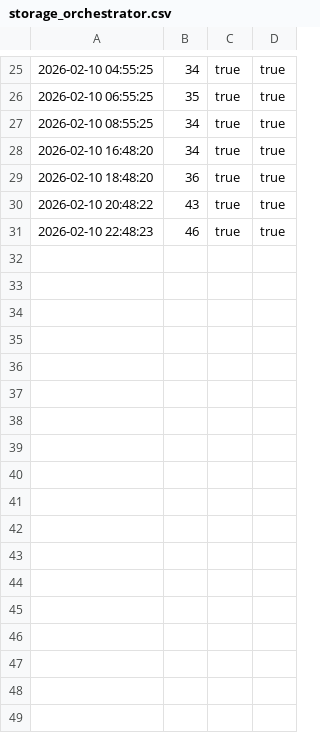
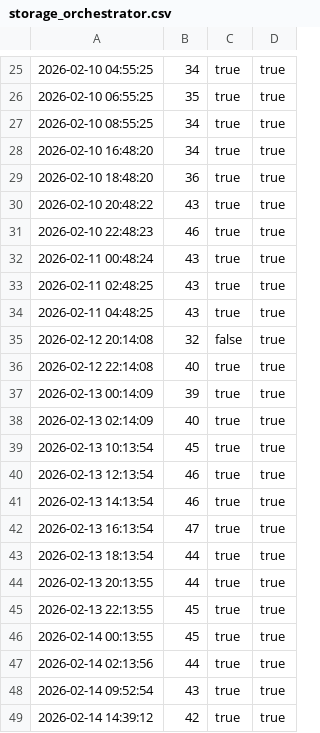
Before and after one commit to infinitexzero-AI/AI-MasterMind-Alliance, a CSV file: logs/storage_orchestrator.csv, drawn as a sheet; only a part is shown, gaps mark what is left out; the diff names each change by its address in the sheet, - before the commit and + after, or states it on an @@ line.

```diff
--- a/logs/storage_orchestrator.csv
+++ b/logs/storage_orchestrator.csv
+row 32: 2026-02-11 00:48:24 | 43 | true | true
+row 33: 2026-02-11 02:48:25 | 43 | true | true
+row 34: 2026-02-11 04:48:25 | 43 | true | true
+row 35: 2026-02-12 20:14:08 | 32 | false | true
+row 36: 2026-02-12 22:14:08 | 40 | true | true
+row 37: 2026-02-13 00:14:09 | 39 | true | true
+row 38: 2026-02-13 02:14:09 | 40 | true | true
+row 39: 2026-02-13 10:13:54 | 45 | true | true
+row 40: 2026-02-13 12:13:54 | 46 | true | true
+row 41: 2026-02-13 14:13:54 | 46 | true | true
+row 42: 2026-02-13 16:13:54 | 47 | true | true
+row 43: 2026-02-13 18:13:54 | 44 | true | true
+row 44: 2026-02-13 20:13:55 | 44 | true | true
+row 45: 2026-02-13 22:13:55 | 45 | true | true
+row 46: 2026-02-14 00:13:55 | 45 | true | true
+row 47: 2026-02-14 02:13:56 | 44 | true | true
+row 48: 2026-02-14 09:52:54 | 43 | true | true
+row 49: 2026-02-14 14:39:12 | 42 | true | true
```
Also changed, not shown: logs/memory_orchestrator.csv, 18 other files.
